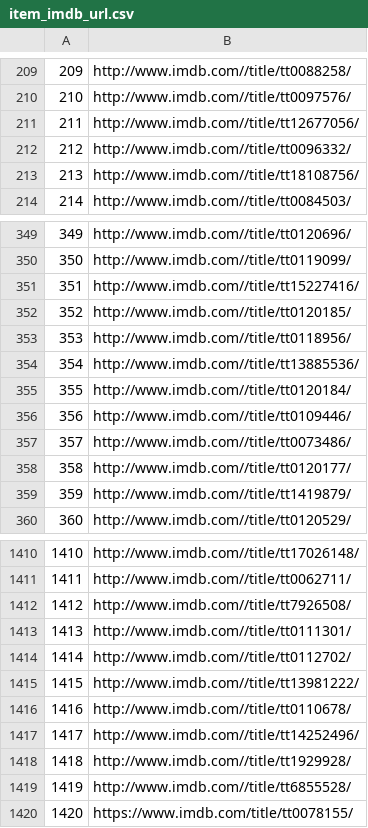
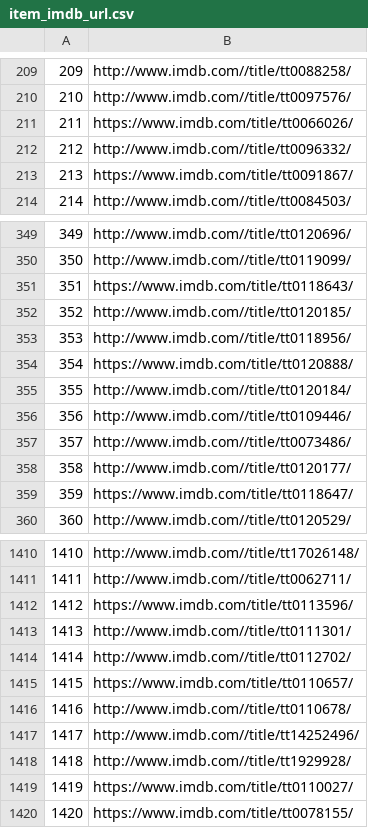
Before and after one commit to MichaelisTrofficus/recommender_system_with_image_information, a CSV file: movielens_posters/item_imdb_url.csv, drawn as a sheet; only a part is shown, gaps mark what is left out; the diff covers the shown part only.

```diff
--- a/movielens_posters/item_imdb_url.csv
+++ b/movielens_posters/item_imdb_url.csv
@@ -210,5 +210,5 @@
 210,http://www.imdb.com//title/tt0097576/
-211,http://www.imdb.com//title/tt12677056/
+211,https://www.imdb.com/title/tt0066026/
 212,http://www.imdb.com//title/tt0096332/
-213,http://www.imdb.com//title/tt18108756/
+213,https://www.imdb.com/title/tt0091867/
 214,http://www.imdb.com//title/tt0084503/
@@ -350,6 +350,6 @@
 350,http://www.imdb.com//title/tt0119099/
-351,http://www.imdb.com//title/tt15227416/
+351,https://www.imdb.com/title/tt0118643/
 352,http://www.imdb.com//title/tt0120185/
 353,http://www.imdb.com//title/tt0118956/
-354,http://www.imdb.com//title/tt13885536/
+354,https://www.imdb.com/title/tt0120888/
 355,http://www.imdb.com//title/tt0120184/
@@ -358,3 +358,3 @@
 358,http://www.imdb.com//title/tt0120177/
-359,http://www.imdb.com//title/tt1419879/
+359,https://www.imdb.com/title/tt0118647/
 360,http://www.imdb.com//title/tt0120529/
@@ -1411,6 +1411,6 @@
 1411,http://www.imdb.com//title/tt0062711/
-1412,http://www.imdb.com//title/tt7926508/
+1412,https://www.imdb.com/title/tt0113596/
 1413,http://www.imdb.com//title/tt0111301/
 1414,http://www.imdb.com//title/tt0112702/
-1415,http://www.imdb.com//title/tt13981222/
+1415,https://www.imdb.com/title/tt0110657/
 1416,http://www.imdb.com//title/tt0110678/
@@ -1418,3 +1418,3 @@
 1418,http://www.imdb.com//title/tt1929928/
-1419,http://www.imdb.com//title/tt6855528/
+1419,https://www.imdb.com/title/tt0110027/
 1420,https://www.imdb.com/title/tt0078155/
```
Also changed, not shown: 66 edited cells elsewhere in this file, 1 other file.
